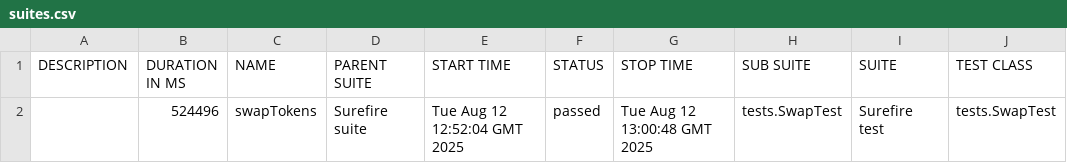
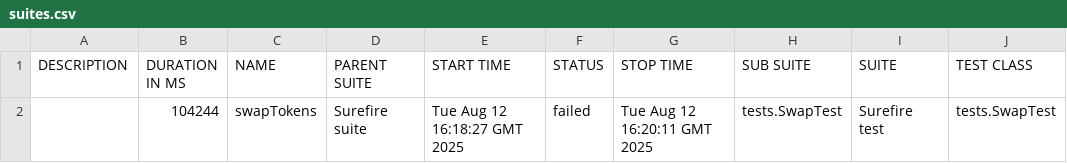
Before and after one commit to Aloshya-QA/AtlantisDEX, a CSV file: 11/data/suites.csv, drawn as a sheet; only a part is shown; the diff names each change by its address in the sheet, - before the commit and + after, or states it on an @@ line.

```diff
--- a/11/data/suites.csv
+++ b/11/data/suites.csv
-B2 (DURATION IN MS): 524496
+B2 (DURATION IN MS): 104244
-E2 (START TIME): Tue Aug 12 12:52:04 GMT 2025
+E2 (START TIME): Tue Aug 12 16:18:27 GMT 2025
-F2 (STATUS): passed
+F2 (STATUS): failed
-G2 (STOP TIME): Tue Aug 12 13:00:48 GMT 2025
+G2 (STOP TIME): Tue Aug 12 16:20:11 GMT 2025
```
Also changed, not shown: 29 other files.
